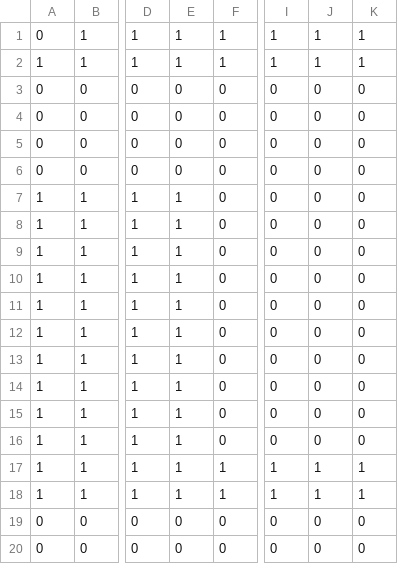
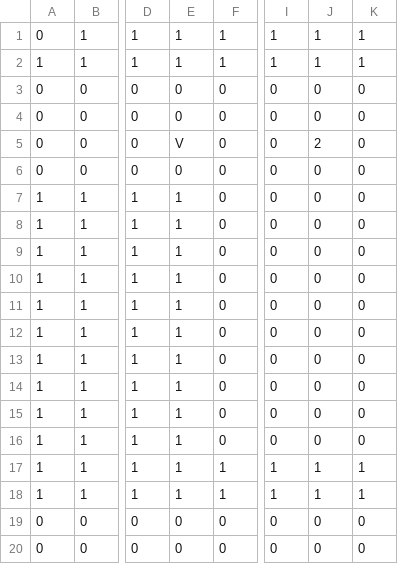
Before and after one commit to EsteLLe497/DollyFrame_jam, a CSV file: assets/maps/stages/forest_boss.csv, drawn as a sheet; only a part is shown, gaps mark what is left out; the diff names each change by its address in the sheet, - before the commit and + after, or states it on an @@ line.

```diff
--- a/assets/maps/stages/forest_boss.csv
+++ b/assets/maps/stages/forest_boss.csv
-E5: 0
+E5: V
-J5: 0
+J5: 2
```
Also changed, not shown: 1 other file.
